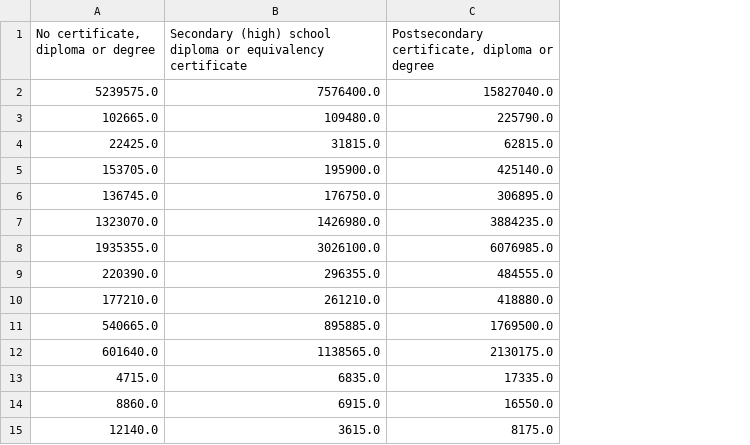
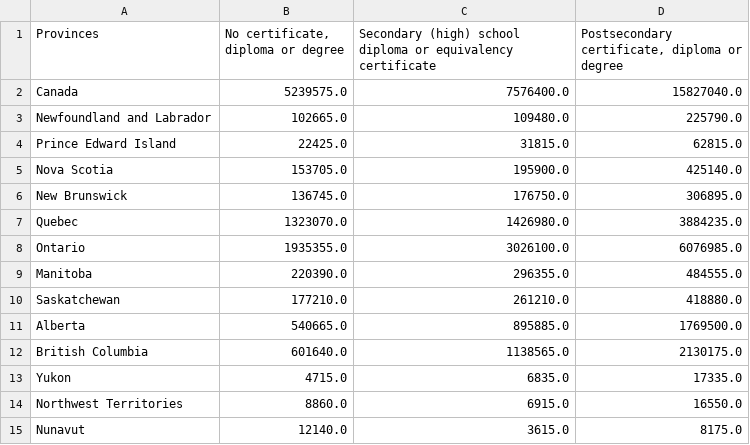
Before and after one commit to elsantonato/07-Project-1, a CSV file: API/EducationPerProvince.csv, drawn as a sheet; the diff names each change by its address in the sheet, - before the commit and + after, or states it on an @@ line.

```diff
--- a/API/EducationPerProvince.csv
+++ b/API/EducationPerProvince.csv
+column A (Provinces), rows 2-15: Canada | Newfoundland and Labrador | Prince Edward Island | Nova Scotia | New Brunswick | Quebec | Ontario | Manitoba | Saskatchewan | Alberta | British Columbia | Yukon | Northwest Territories | Nunavut
```
Also changed, not shown: API/EducationPerReserve.csv, API/IncomePerProvince.csv, 10 other files.
